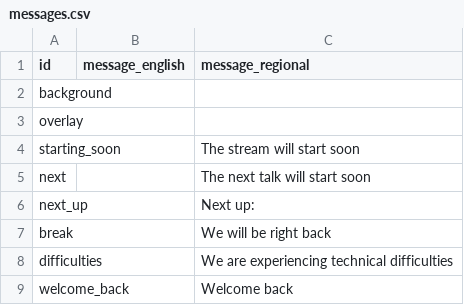
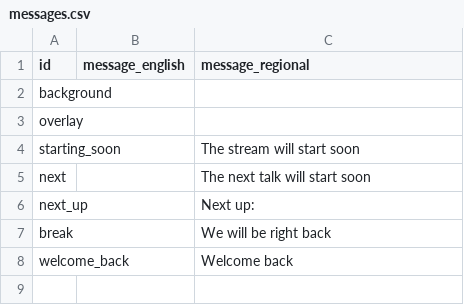
Before and after one commit to hashicorp-dev-advocates/picasso-templates, a CSV file: input/2022/csv/messages.csv, drawn as a sheet; the diff names each change by its address in the sheet, - before the commit and + after, or states it on an @@ line.

```diff
--- a/input/2022/csv/messages.csv
+++ b/input/2022/csv/messages.csv
-row 8: difficulties |  | We are experiencing technical difficulties
```
Also changed, not shown: input/2022/csv/long_messages.csv, input/2022/csv/speakers.csv, 6 other files.
